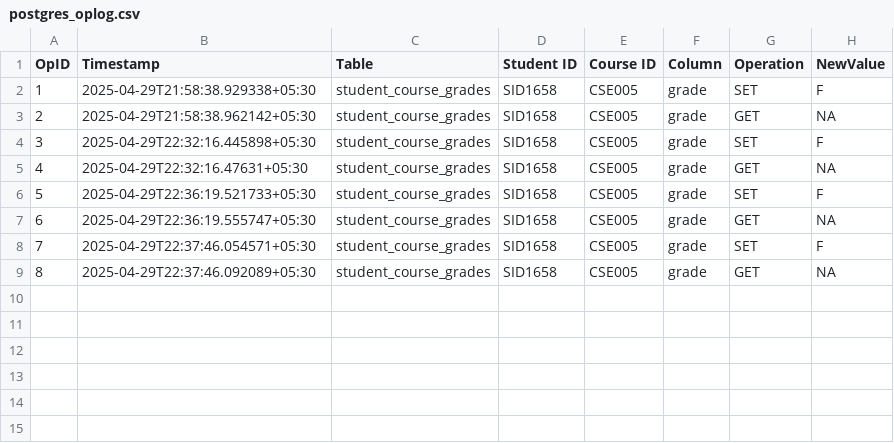
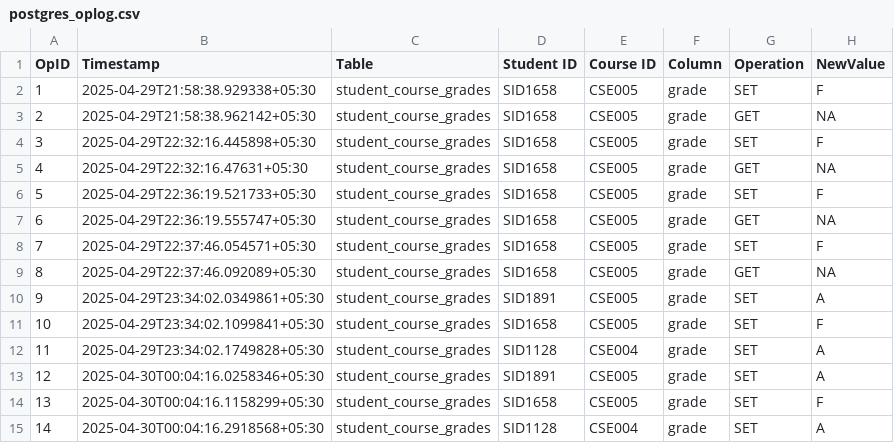
Before and after one commit to subham-agarwal05/Data-Synchronization-Across-Heterogeneous-Systems, a CSV file: src/data/postgres_oplog.csv, drawn as a sheet; the diff names each change by its address in the sheet, - before the commit and + after, or states it on an @@ line.

Commit message:
Optimized Merging Entries from tables

```diff
--- a/src/data/postgres_oplog.csv
+++ b/src/data/postgres_oplog.csv
+row 10: 9 | 2025-04-29T23:34:02.0349861+05:30 | student_course_grades | SID1891 | CSE005 | grade | SET | A
+row 11: 10 | 2025-04-29T23:34:02.1099841+05:30 | student_course_grades | SID1658 | CSE005 | grade | SET | F
+row 12: 11 | 2025-04-29T23:34:02.1749828+05:30 | student_course_grades | SID1128 | CSE004 | grade | SET | A
+row 13: 12 | 2025-04-30T00:04:16.0258346+05:30 | student_course_grades | SID1891 | CSE005 | grade | SET | A
+row 14: 13 | 2025-04-30T00:04:16.1158299+05:30 | student_course_grades | SID1658 | CSE005 | grade | SET | F
+row 15: 14 | 2025-04-30T00:04:16.2918568+05:30 | student_course_grades | SID1128 | CSE004 | grade | SET | A
```
Also changed, not shown: src/data/mongo_oplog.csv, 7 other files.
